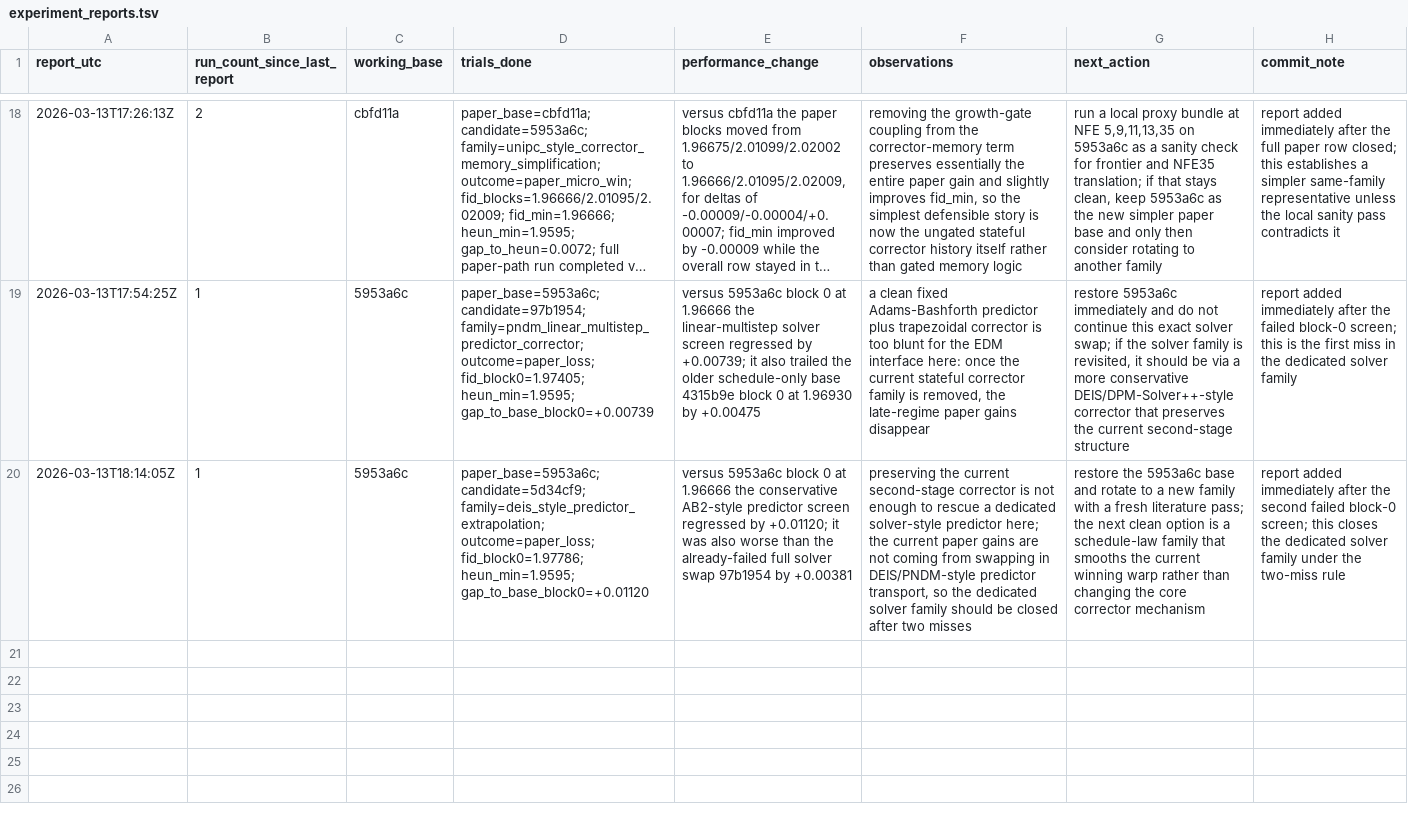
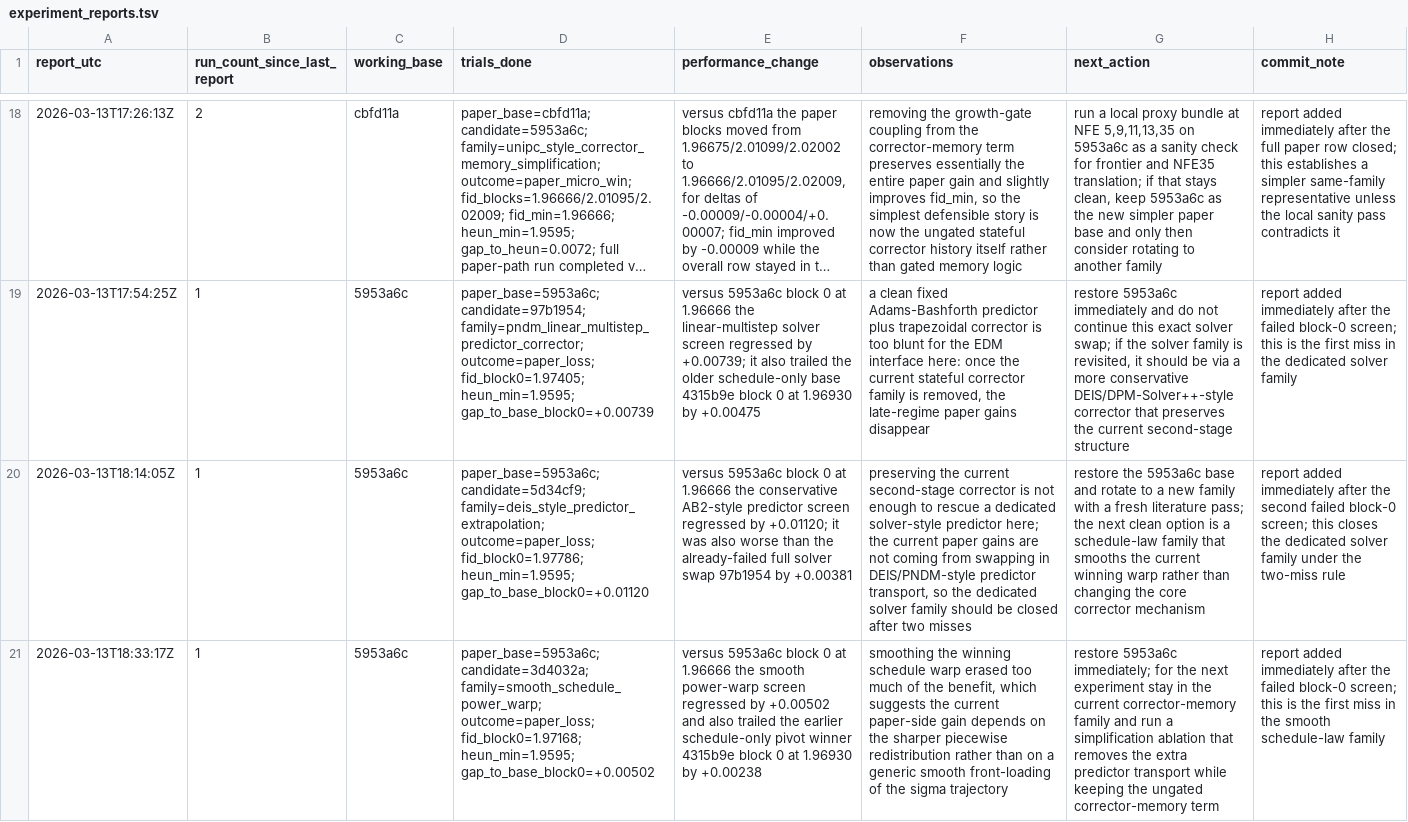
Before and after one commit to Colanora/improved-edm, a TSV file: experiment_reports.tsv, drawn as a sheet; only a part is shown, gaps mark what is left out; long unchanged cells end in …; the diff names each change by its address in the sheet, - before the commit and + after, or states it on an @@ line.

```diff
--- a/experiment_reports.tsv
+++ b/experiment_reports.tsv
+row 21: 2026-03-13T18:33:17Z | 1 | 5953a6c | paper_base=5953a6c; candidate=3d4032a; family=smooth_schedule_power_warp; outcome=paper_loss; fid_block0=1.97168; heun_min=1.9595; gap_to_base_block0=+0.00502 | versus 5953a6c block 0 at 1.96666 the smooth power-warp screen regressed by +0.00502 and also trailed the earlier schedule-only pivot winner 4315b9e block 0 at 1.96930 by +0.00238 | smoothing the winning schedule warp erased too much of the benefit, which suggests the current paper-side gain depends on the sharper piecewise redistribution rather than on a generic smooth front-loading of the sigma trajectory | restore 5953a6c immediately; for the next experiment stay in the current corrector-memory family and run a simplification ablation that removes the extra predictor transport while keeping the ungated corrector-memory term | report added immediately after the failed block-0 screen; this is the first miss in the smooth schedule-law family
```
Also changed, not shown: 1 other file.
